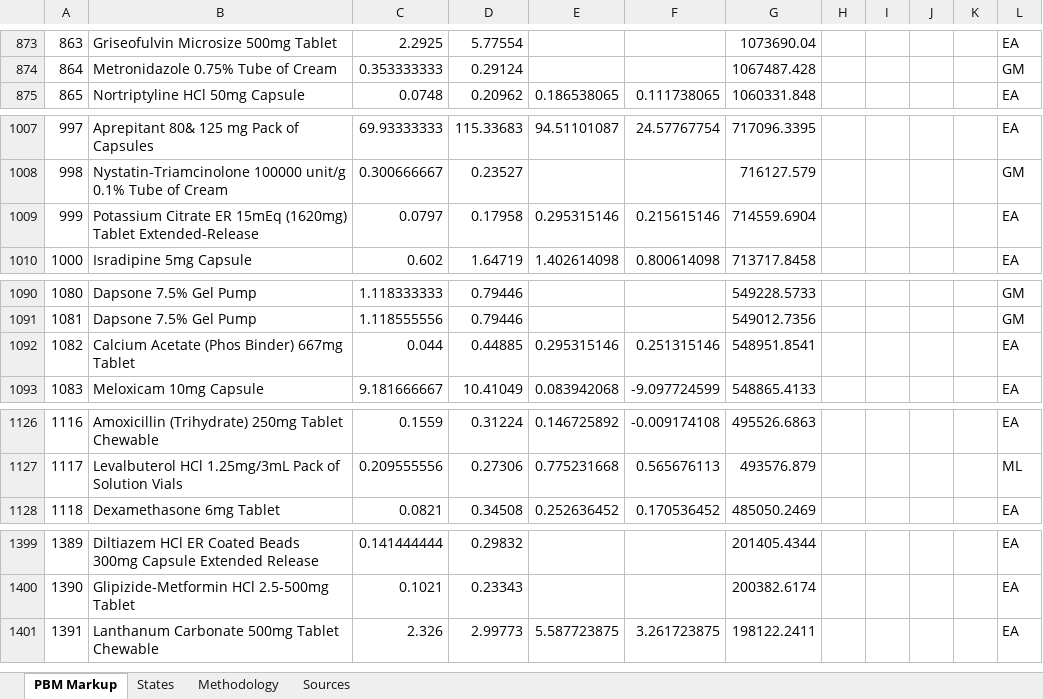
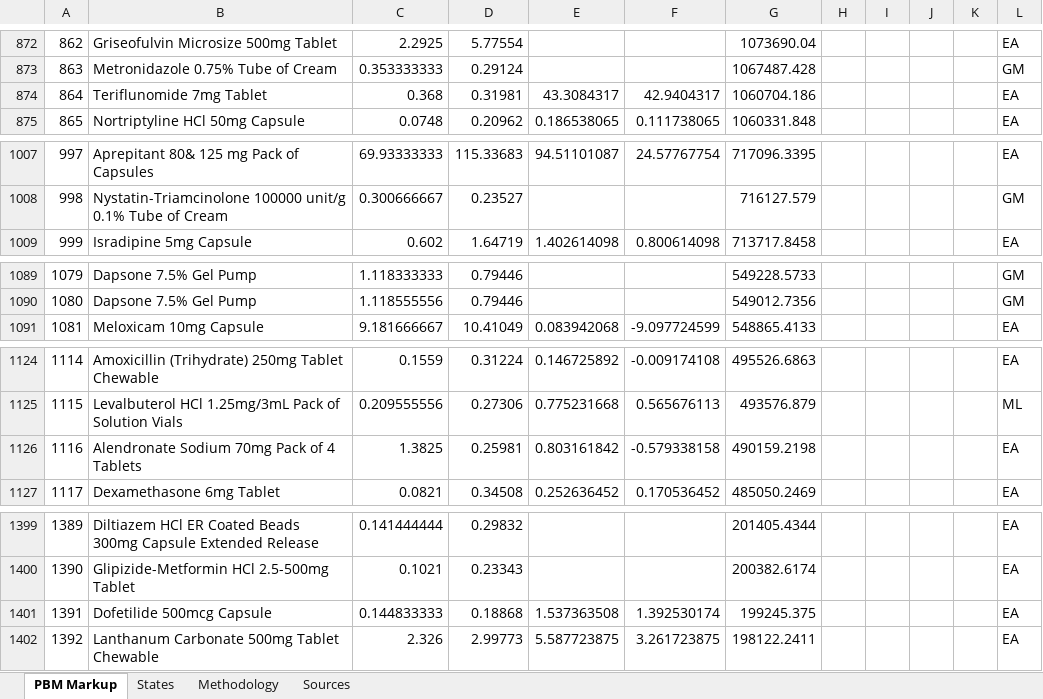
Before and after one commit to AgastyaDhar/costplus-arbitrage, an Excel workbook: costplus_suite/output/PBM_Markup_Analysis.xlsx, sheet PBM Markup, drawn as a sheet; only a part is shown, gaps mark what is left out; values as stored, in another font and other column widths than the file's, no borders; removed rows and columns are numbered as before the commit, all else as after; the diff covers the shown part only; the diff names each change by its address in the sheet, - before the commit and + after, or states it on an @@ line.

```diff
--- a/costplus_suite/output/PBM_Markup_Analysis.xlsx (sheet PBM Markup)
+++ b/costplus_suite/output/PBM_Markup_Analysis.xlsx (sheet PBM Markup)
@@ column A renumbered between rows 31 and 2059 @@
+row 874: 864 | Teriflunomide 7mg Tablet | 0.368 | 0.31981 | 43.3084317 | 42.9404317 | 1060704.186 |  |  |  |  | EA
-row 1009: 999 | Potassium Citrate ER 15mEq (1620mg) Tablet Extended-Release | 0.0797 | 0.17958 | 0.295315146 | 0.215615146 | 714559.6904 |  |  |  |  | EA
-row 1092: 1082 | Calcium Acetate (Phos Binder) 667mg Tablet | 0.044 | 0.44885 | 0.295315146 | 0.251315146 | 548951.8541 |  |  |  |  | EA
+row 1126: 1116 | Alendronate Sodium 70mg Pack of 4 Tablets | 1.3825 | 0.25981 | 0.803161842 | -0.579338158 | 490159.2198 |  |  |  |  | EA
+row 1401: 1391 | Dofetilide 500mcg Capsule | 0.144833333 | 0.18868 | 1.537363508 | 1.392530174 | 199245.375 |  |  |  |  | EA
```
Also changed, not shown: 13 added rows, 9 removed rows, 159 moved rows and 6 edited cells elsewhere in this sheet, sheet States, 11 other files.
